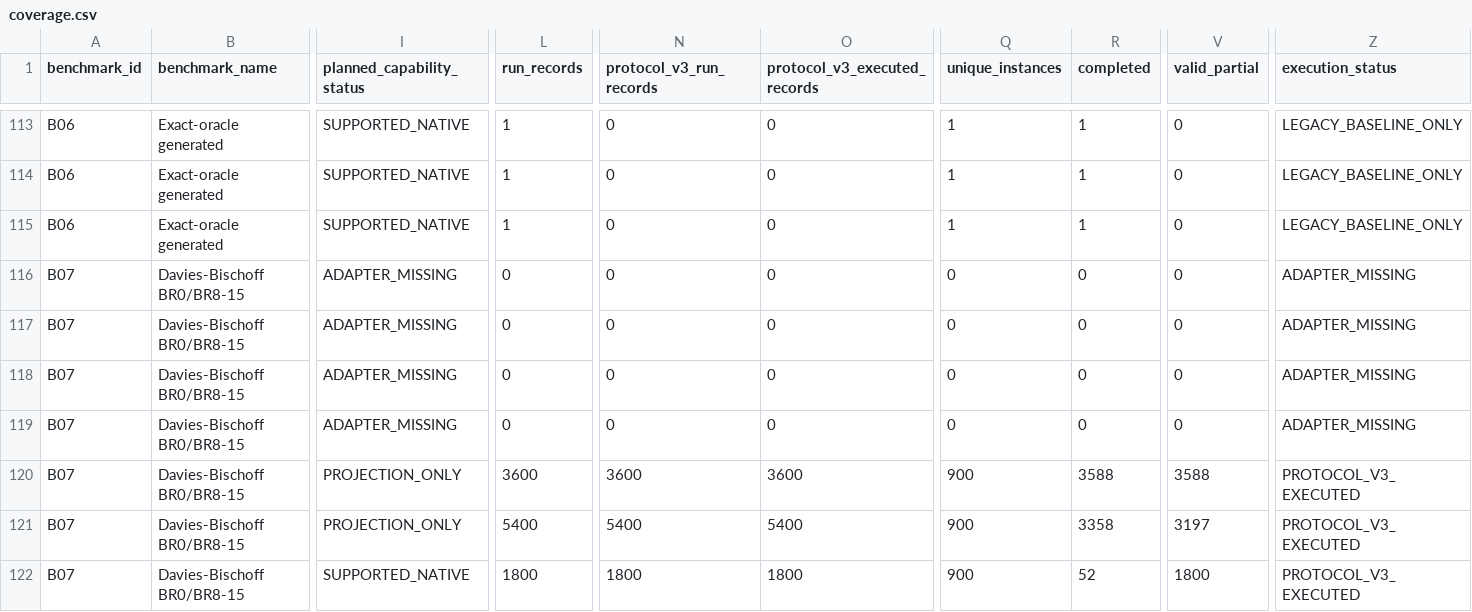
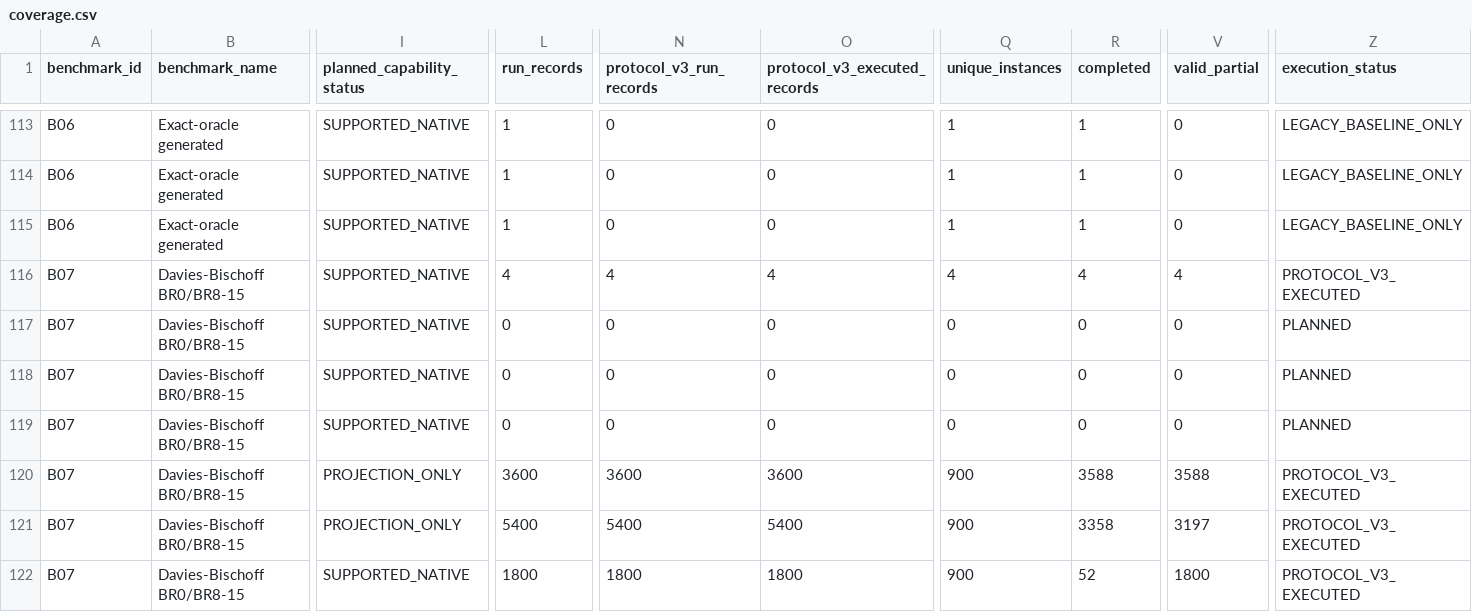
Before and after one commit to hansbug-research/3d-packing-solver-study, a CSV file: results/comprehensive/coverage.csv, drawn as a sheet; only a part is shown, gaps mark what is left out; the diff names each change by its address in the sheet, - before the commit and + after, or states it on an @@ line.

```diff
--- a/results/comprehensive/coverage.csv
+++ b/results/comprehensive/coverage.csv
-I116:I119 (planned_capability_status): ADAPTER_MISSING
+I116:I119 (planned_capability_status): SUPPORTED_NATIVE
-L116 (run_records): 0
+L116 (run_records): 4
-N116 (protocol_v3_run_records): 0
+N116 (protocol_v3_run_records): 4
-O116 (protocol_v3_executed_records): 0
+O116 (protocol_v3_executed_records): 4
-Q116 (unique_instances): 0
+Q116 (unique_instances): 4
-R116 (completed): 0
+R116 (completed): 4
-V116 (valid_partial): 0
+V116 (valid_partial): 4
-Z116 (execution_status): ADAPTER_MISSING
+Z116 (execution_status): PROTOCOL_V3_EXECUTED
-Z117:Z119 (execution_status): ADAPTER_MISSING
+Z117:Z119 (execution_status): PLANNED
```
Also changed, not shown: results/comprehensive/coverage-plan.csv, results/comprehensive/rankings/exact-proof.csv, 40 other files.
